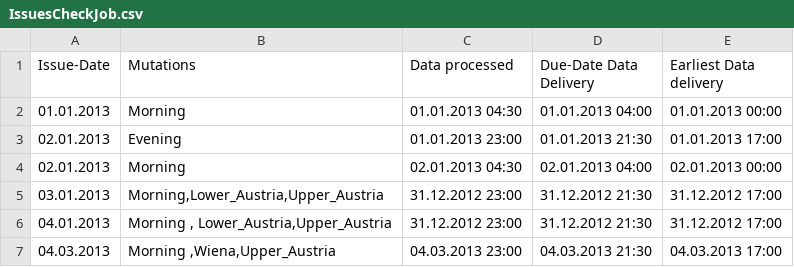
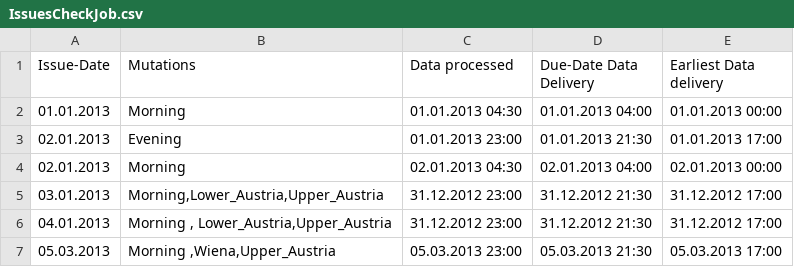
Before and after one commit to razvangvr/pxmanager, a CSV file: pdfwlserver.monitoring/CheckJobTest/IssuesCheckJob.csv, drawn as a sheet.

```diff
--- a/pdfwlserver.monitoring/CheckJobTest/IssuesCheckJob.csv
+++ b/pdfwlserver.monitoring/CheckJobTest/IssuesCheckJob.csv
@@ -6,2 +6,2 @@
 04.01.2013;" Morning ",  Lower_Austria,Upper_Austria ;31.12.2012 23:00;31.12.2012 21:30;31.12.2012 17:00
-04.03.2013;"Morning ,Wiena,Upper_Austria";04.03.2013 23:00;04.03.2013 21:30;04.03.2013 17:00
+05.03.2013;"Morning ,Wiena,Upper_Austria";05.03.2013 23:00;05.03.2013 21:30;05.03.2013 17:00
```
Also changed, not shown: 6 other files.
